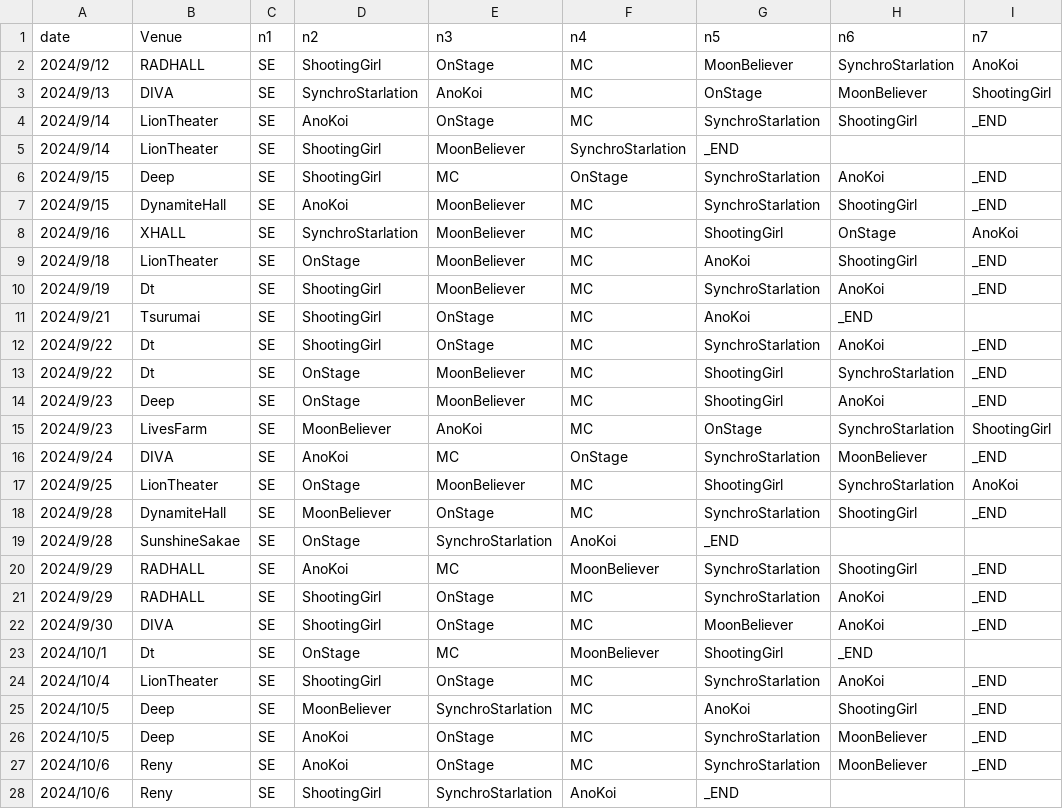
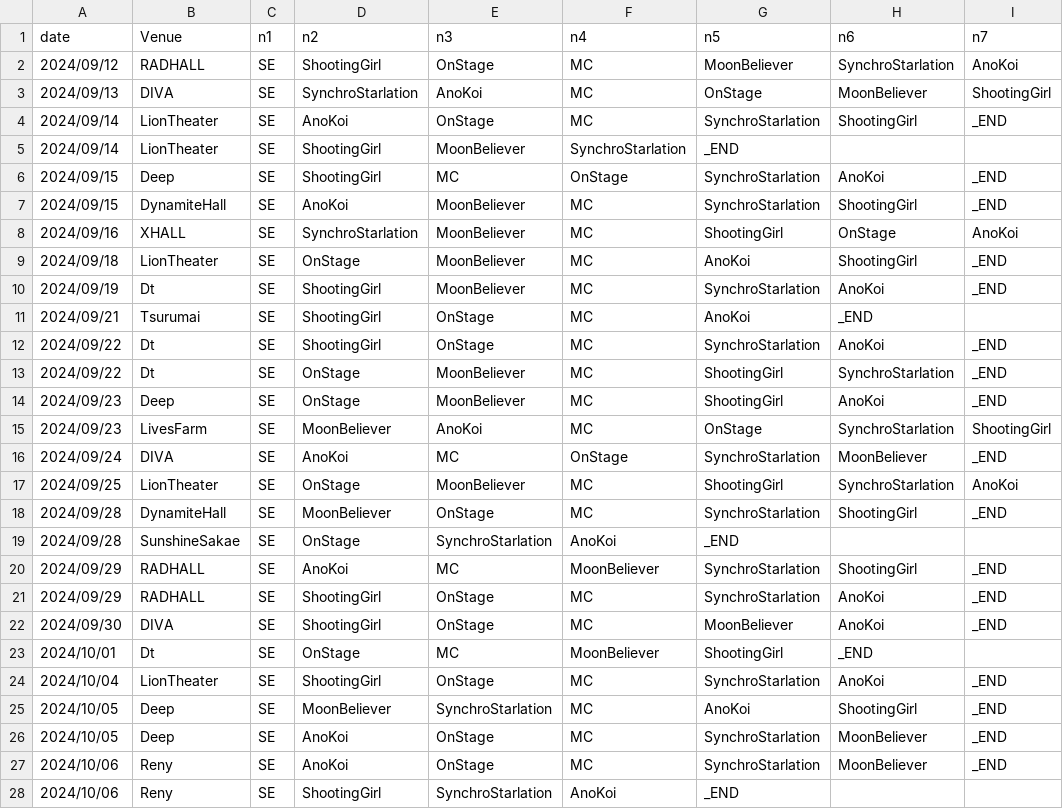
Before and after one commit to palclsetlist/palclsetlist.github.io, a CSV file: setlist_0912_1111.csv, drawn as a sheet; only a part is shown; the diff covers the shown part only; the diff names each change by its address in the sheet, - before the commit and + after, or states it on an @@ line.

Commit message:
Update setlist_0912_1111.csv

```diff
--- a/setlist_0912_1111.csv
+++ b/setlist_0912_1111.csv
-A2 (date): 2024/9/12
+A2 (date): 2024/09/12
-A3 (date): 2024/9/13
+A3 (date): 2024/09/13
-A4:A5 (date): 2024/9/14
+A4:A5 (date): 2024/09/14
-A6:A7 (date): 2024/9/15
+A6:A7 (date): 2024/09/15
-A8 (date): 2024/9/16
+A8 (date): 2024/09/16
-A9 (date): 2024/9/18
+A9 (date): 2024/09/18
-A10 (date): 2024/9/19
+A10 (date): 2024/09/19
-A11 (date): 2024/9/21
+A11 (date): 2024/09/21
-A12:A13 (date): 2024/9/22
+A12:A13 (date): 2024/09/22
-A14:A15 (date): 2024/9/23
+A14:A15 (date): 2024/09/23
-A16 (date): 2024/9/24
+A16 (date): 2024/09/24
-A17 (date): 2024/9/25
+A17 (date): 2024/09/25
-A18:A19 (date): 2024/9/28
+A18:A19 (date): 2024/09/28
-A20:A21 (date): 2024/9/29
+A20:A21 (date): 2024/09/29
-A22 (date): 2024/9/30
+A22 (date): 2024/09/30
-A23 (date): 2024/10/1
+A23 (date): 2024/10/01
-A24 (date): 2024/10/4
+A24 (date): 2024/10/04
-A25:A26 (date): 2024/10/5
+A25:A26 (date): 2024/10/05
-A27:A28 (date): 2024/10/6
+A27:A28 (date): 2024/10/06
```
Also changed, not shown: 8 edited cells elsewhere in this file.
